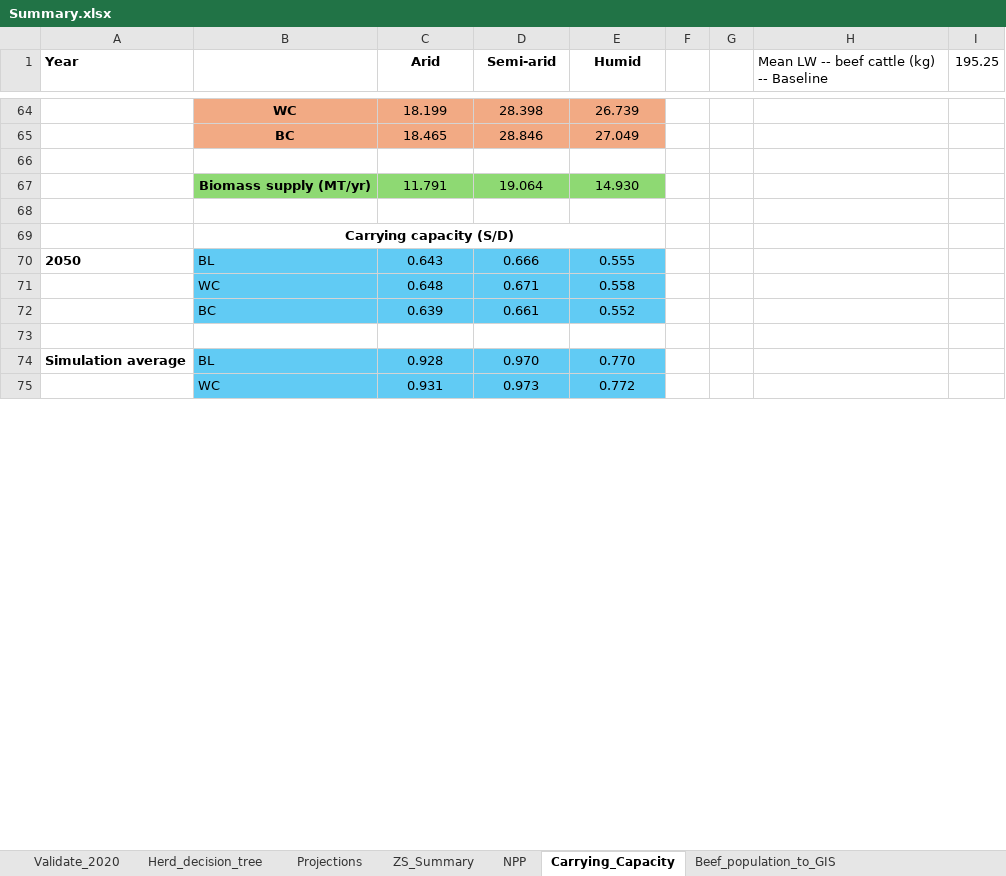
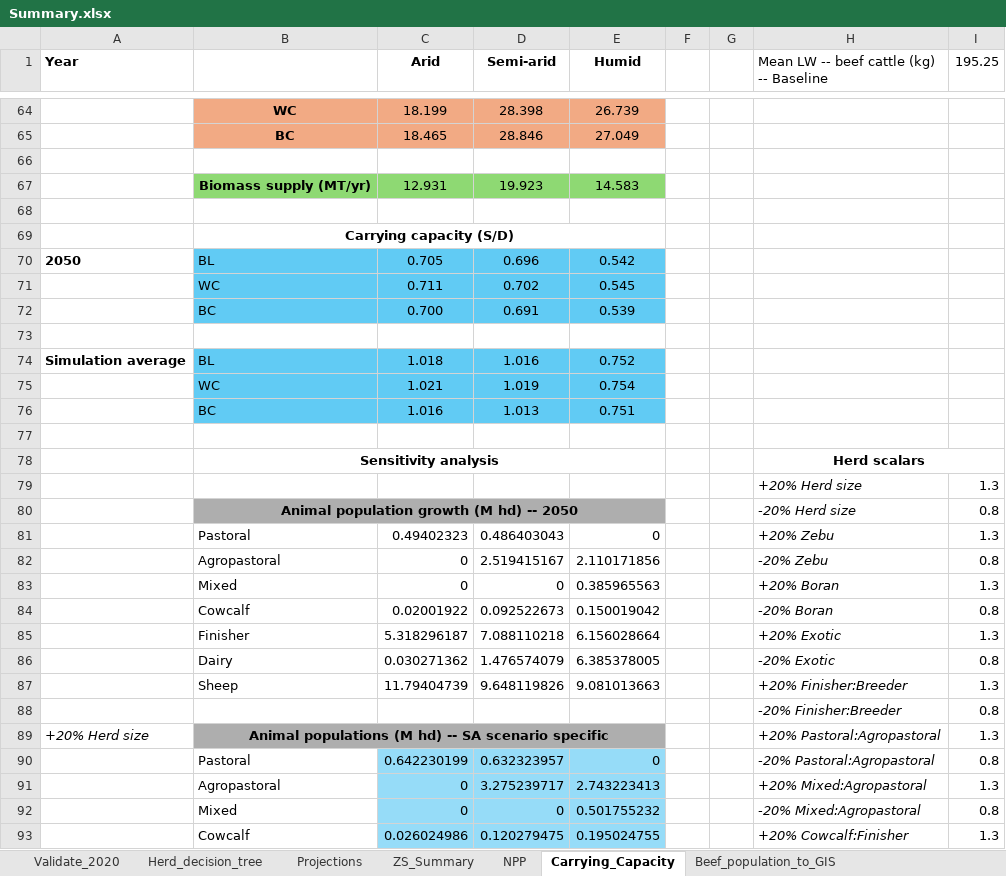
Before and after one commit to James-Hawkins/KE.beef.spatial, an Excel workbook: Rasterized animal populations/Zonal statistics/Summary.xlsx, sheet Carrying_Capacity, drawn as a sheet; only a part is shown, gaps mark what is left out; values as stored, in another font and other column widths than the file's, no borders; removed rows and columns are numbered as before the commit, all else as after; the diff covers the shown part only; the diff names each change by its address in the sheet, - before the commit and + after, or states it on an @@ line.

```diff
--- a/Rasterized animal populations/Zonal statistics/Summary.xlsx (sheet Carrying_Capacity)
+++ b/Rasterized animal populations/Zonal statistics/Summary.xlsx (sheet Carrying_Capacity)
-row 67:  | Biomass supply (MT/yr) | 11.791 | 19.064 | 14.930
+row 67:  | Biomass supply (MT/yr) | 12.931 | 19.923 | 14.583
-C70 (Arid): 0.643
+C70 (Arid): 0.705
-D70 (Semi-arid): 0.666
+D70 (Semi-arid): 0.696
-E70 (Humid): 0.555
+E70 (Humid): 0.542
-row 71:  | WC | 0.648 | 0.671 | 0.558
-row 72:  | BC | 0.639 | 0.661 | 0.552
+row 71:  | WC | 0.711 | 0.702 | 0.545
+row 72:  | BC | 0.700 | 0.691 | 0.539
-C74 (Arid): 0.928
+C74 (Arid): 1.018
-D74 (Semi-arid): 0.970
+D74 (Semi-arid): 1.016
-E74 (Humid): 0.770
+E74 (Humid): 0.752
+row 75:  | WC | 1.021 | 1.019 | 0.754
+row 76:  | BC | 1.016 | 1.013 | 0.751
-row 77:  | WC | 0.931 | 0.973 | 0.772
+row 77: (empty)
-B77:E77 fill: #61CBF4
+B77:E77 fill: none
+row 78:  | Sensitivity analysis |  |  |  |  |  | Herd scalars
+row 79:  |  |  |  |  |  |  | +20% Herd size | 1.3
+row 80:  | Animal population growth (M hd) -- 2050 |  |  |  |  |  | -20% Herd size | 0.8
+row 81:  | Pastoral | 0.49402323 | 0.486403043 | 0 |  |  | +20% Zebu | 1.3
+row 82:  | Agropastoral | 0 | 2.519415167 | 2.110171856 |  |  | -20% Zebu | 0.8
+row 83:  | Mixed | 0 | 0 | 0.385965563 |  |  | +20% Boran | 1.3
+row 84:  | Cowcalf | 0.02001922 | 0.092522673 | 0.150019042 |  |  | -20% Boran | 0.8
+row 85:  | Finisher | 5.318296187 | 7.088110218 | 6.156028664 |  |  | +20% Exotic | 1.3
+row 86:  | Dairy | 0.030271362 | 1.476574079 | 6.385378005 |  |  | -20% Exotic | 0.8
+row 87:  | Sheep | 11.79404739 | 9.648119826 | 9.081013663 |  |  | +20% Finisher:Breeder | 1.3
+row 88:  |  |  |  |  |  |  | -20% Finisher:Breeder | 0.8
+row 89: +20% Herd size | Animal populations (M hd) -- SA scenario specific |  |  |  |  |  | +20% Pastoral:Agropastoral | 1.3
+row 90:  | Pastoral | 0.642230199 | 0.632323957 | 0 |  |  | -20% Pastoral:Agropastoral | 0.8
+row 91:  | Agropastoral | 0 | 3.275239717 | 2.743223413 |  |  | +20% Mixed:Agropastoral | 1.3
+row 92:  | Mixed | 0 | 0 | 0.501755232 |  |  | -20% Mixed:Agropastoral | 0.8
+row 93:  | Cowcalf | 0.026024986 | 0.120279475 | 0.195024755 |  |  | +20% Cowcalf:Finisher | 1.3
```
Also changed, not shown: 253 added rows, 9 removed rows, 11 edited cells and cell formats elsewhere in this sheet, sheet NPP, sheet Herd_decision_tree, formulas that keep their value, Raster.logic.xlsx, 2 other files.
